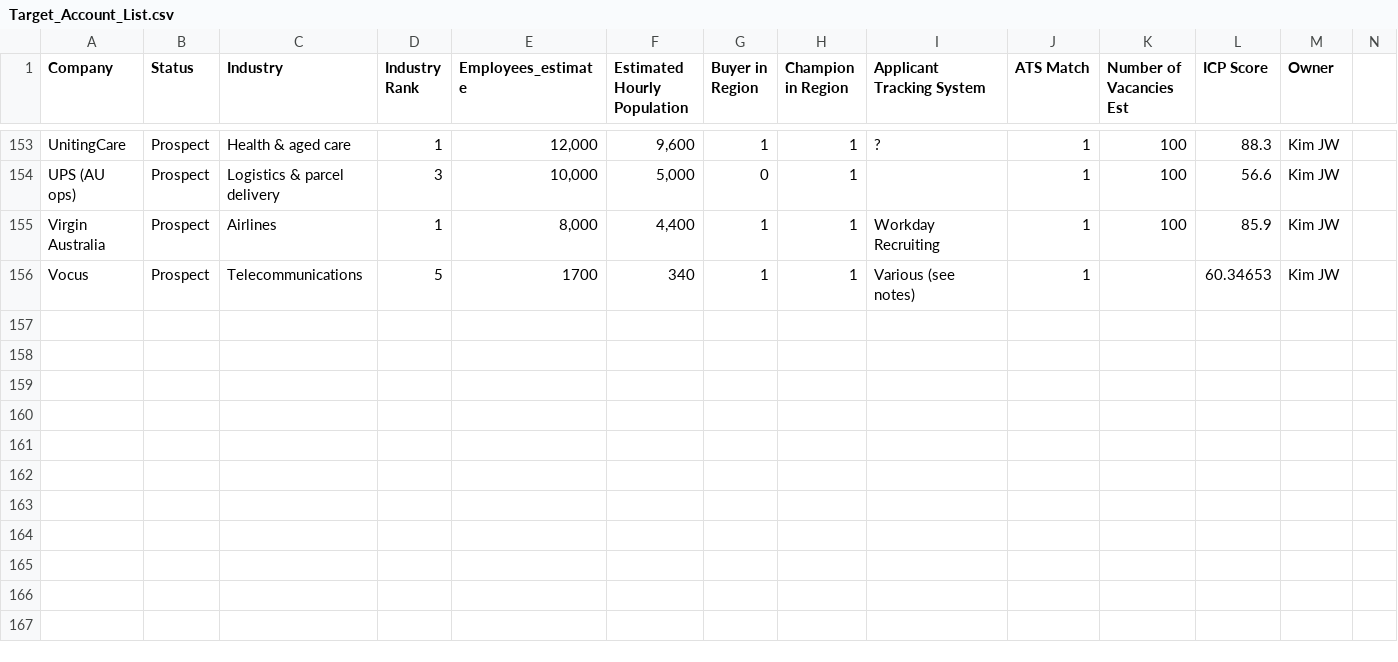
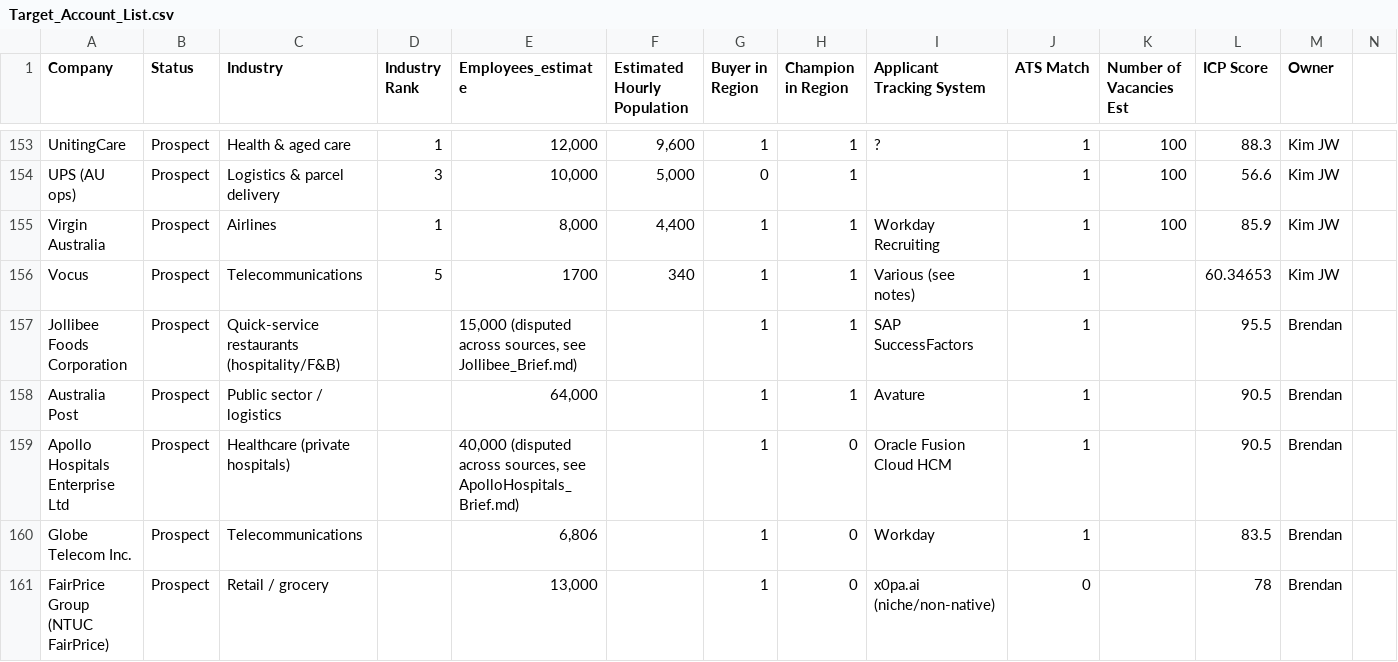
Before and after one commit to brendanreid-droid/Sales-Agent, a CSV file: Sapia-Sales-Vault/00-ICP/Target_Account_List.csv, drawn as a sheet; only a part is shown, gaps mark what is left out.

```diff
--- a/Sapia-Sales-Vault/00-ICP/Target_Account_List.csv
+++ b/Sapia-Sales-Vault/00-ICP/Target_Account_List.csv
@@ -156 +156,6 @@ Virgin Australia,Prospect,Airlines,1,"8,000","4,400",1,1,Workday Recruiting,1,10
 Vocus,Prospect,Telecommunications,5,1700,340,1,1,Various (see notes),1,,60.34653,Kim JW,
+Jollibee Foods Corporation,Prospect,Quick-service restaurants (hospitality/F&B),,"15,000 (disputed across sources, see Jollibee_Brief.md)",,1,1,SAP SuccessFactors,1,,95.5,Brendan,
+Australia Post,Prospect,Public sector / logistics,,"64,000",,1,1,Avature,1,,90.5,Brendan,
+Apollo Hospitals Enterprise Ltd,Prospect,Healthcare (private hospitals),,"40,000 (disputed across sources, see ApolloHospitals_Brief.md)",,1,0,Oracle Fusion Cloud HCM,1,,90.5,Brendan,
+Globe Telecom Inc.,Prospect,Telecommunications,,"6,806",,1,0,Workday,1,,83.5,Brendan,
+FairPrice Group (NTUC FairPrice),Prospect,Retail / grocery,,"13,000",,1,0,x0pa.ai (niche/non-native),0,,78,Brendan,
```
Also changed, not shown: 36 other files.
